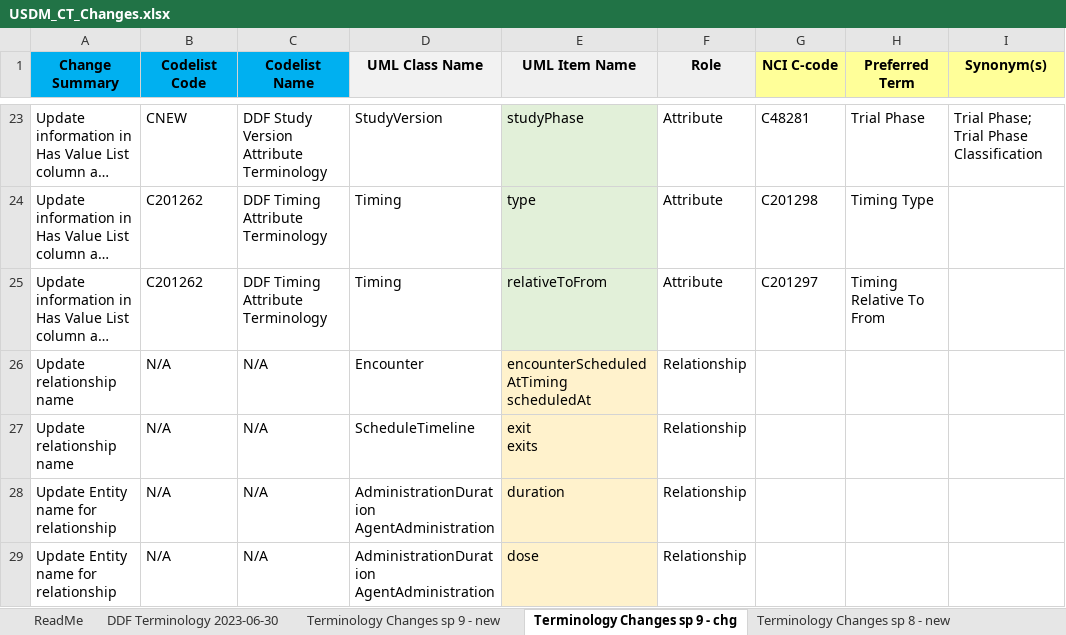
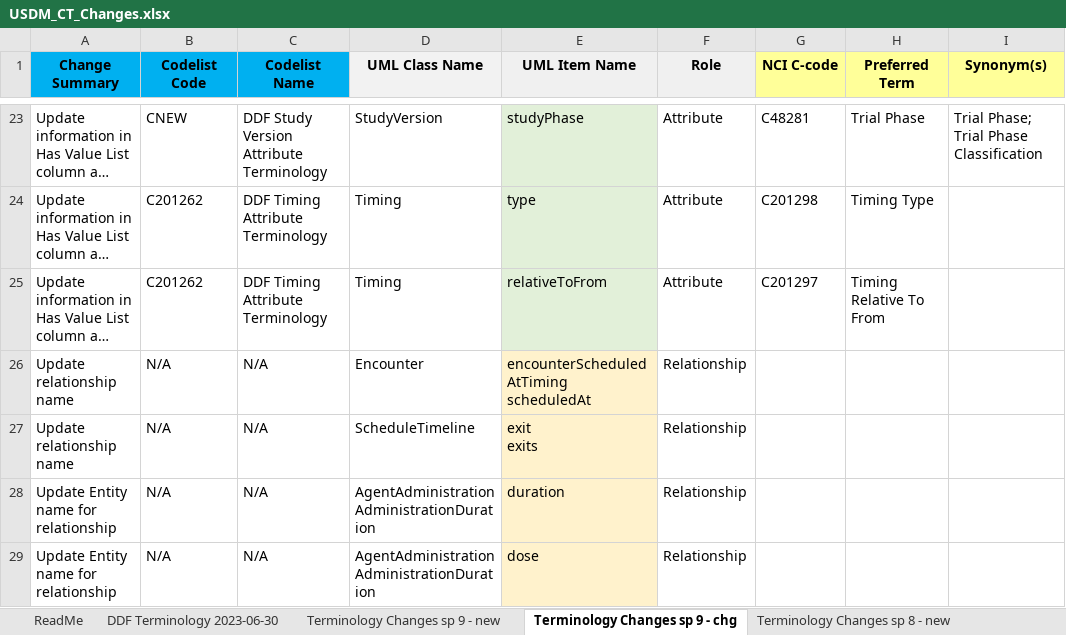
Before and after one commit to cdisc-org/DDF-RA, an Excel workbook: Deliverables/CT/USDM_CT_Changes.xlsx, sheet Terminology Changes sp 9 - chg, drawn as a sheet; only a part is shown, gaps mark what is left out; long unchanged cells end in …; values as stored, in another font and other column widths than the file's, no borders; ↵ is a line break in a cell; the diff names each change by its address in the sheet, - before the commit and + after, or states it on an @@ line.

Commit message:
Update USDM_CT_Changes.xlsx
last fix to CT change deliverable

```diff
--- a/Deliverables/CT/USDM_CT_Changes.xlsx (sheet Terminology Changes sp 9 - chg)
+++ b/Deliverables/CT/USDM_CT_Changes.xlsx (sheet Terminology Changes sp 9 - chg)
-D28:D29 (UML Class Name): AdministrationDuration ↵ AgentAdministration
+D28:D29 (UML Class Name): AgentAdministration ↵ AdministrationDuration
```
